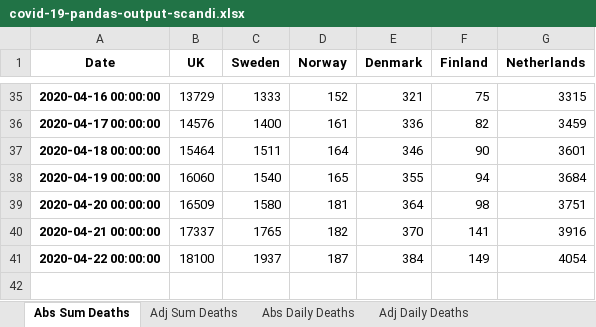
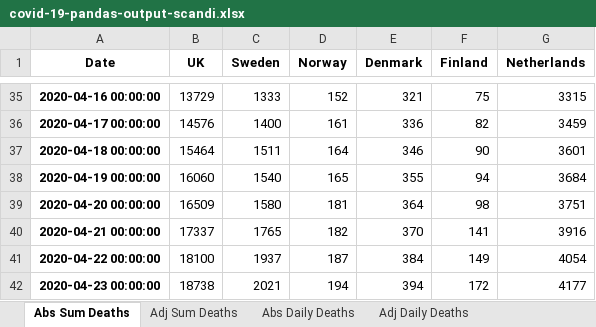
Before and after one commit to jonjon86/covid-19, an Excel workbook: data/covid-19-pandas-output-scandi.xlsx, sheet Abs Sum Deaths, drawn as a sheet; only a part is shown, gaps mark what is left out; values as stored, in another font and other column widths than the file's, no borders; the diff names each change by its address in the sheet, - before the commit and + after, or states it on an @@ line.

```diff
--- a/data/covid-19-pandas-output-scandi.xlsx (sheet Abs Sum Deaths)
+++ b/data/covid-19-pandas-output-scandi.xlsx (sheet Abs Sum Deaths)
+row 42: 2020-04-23 00:00:00 | 18738 | 2021 | 194 | 394 | 172 | 4177
```
Also changed, not shown: sheet Abs Daily Deaths, sheet Adj Daily Deaths (mavg), sheet Adj Daily Deaths, sheet Adj Sum Deaths, data/covid-19-pandas-output-us.xlsx, data/covid-19-pandas-output.xlsx, 20 other files.
